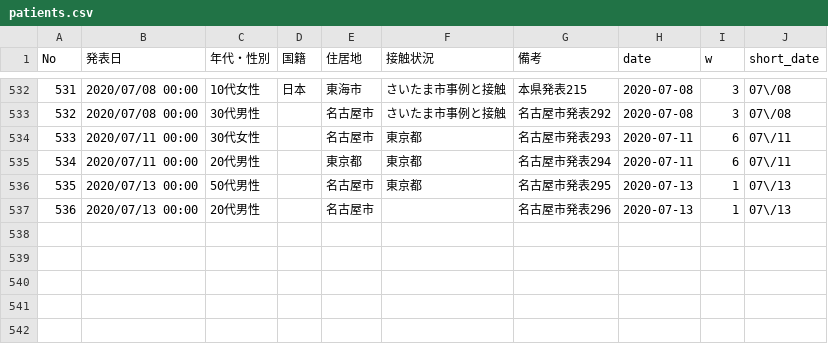
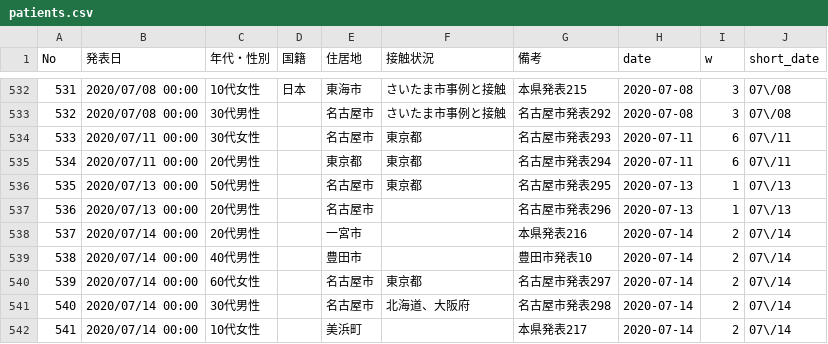
Before and after one commit to yoshitaka7/covid19, a CSV file: patients.csv, drawn as a sheet; only a part is shown, gaps mark what is left out; the diff names each change by its address in the sheet, - before the commit and + after, or states it on an @@ line.

Commit message:
update data

```diff
--- a/patients.csv
+++ b/patients.csv
+row 538: 537 | 2020/07/14 00:00 | 20代男性 |  | 一宮市 |  | 本県発表216 | 2020-07-14 | 2 | 07\/14
+row 539: 538 | 2020/07/14 00:00 | 40代男性 |  | 豊田市 |  | 豊田市発表10 | 2020-07-14 | 2 | 07\/14
+row 540: 539 | 2020/07/14 00:00 | 60代女性 |  | 名古屋市 | 東京都 | 名古屋市発表297 | 2020-07-14 | 2 | 07\/14
+row 541: 540 | 2020/07/14 00:00 | 30代男性 |  | 名古屋市 | 北海道、大阪府 | 名古屋市発表298 | 2020-07-14 | 2 | 07\/14
+row 542: 541 | 2020/07/14 00:00 | 10代女性 |  | 美浜町 |  | 本県発表217 | 2020-07-14 | 2 | 07\/14
```
Also changed, not shown: inspections_summary.csv, main_summary_history.csv, 3 other files.
